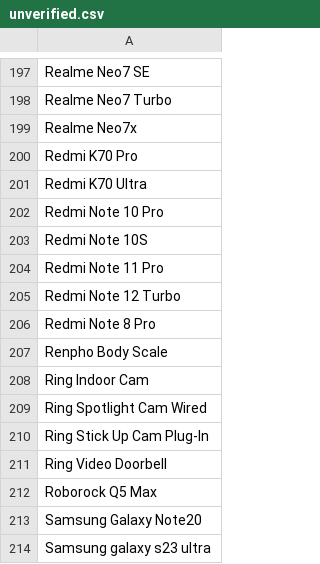
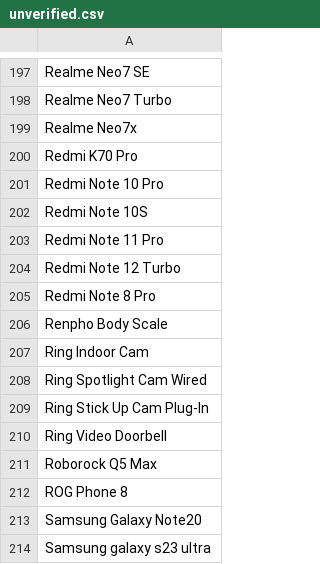
Before and after one commit to jeandecian/wiki-iot-product-name-verifier, a CSV file: unverified.csv, drawn as a sheet; only a part is shown, gaps mark what is left out.

```diff
--- a/unverified.csv
+++ b/unverified.csv
@@ -200,3 +200,2 @@ Realme Neo7x
 Redmi K70 Pro
-Redmi K70 Ultra
 Redmi Note 10 Pro
@@ -212,2 +211,3 @@ Ring Video Doorbell
 Roborock Q5 Max
+ROG Phone 8
 Samsung Galaxy Note20
```
Also changed, not shown: combined.csv, unapproved.csv, 1 other file.
